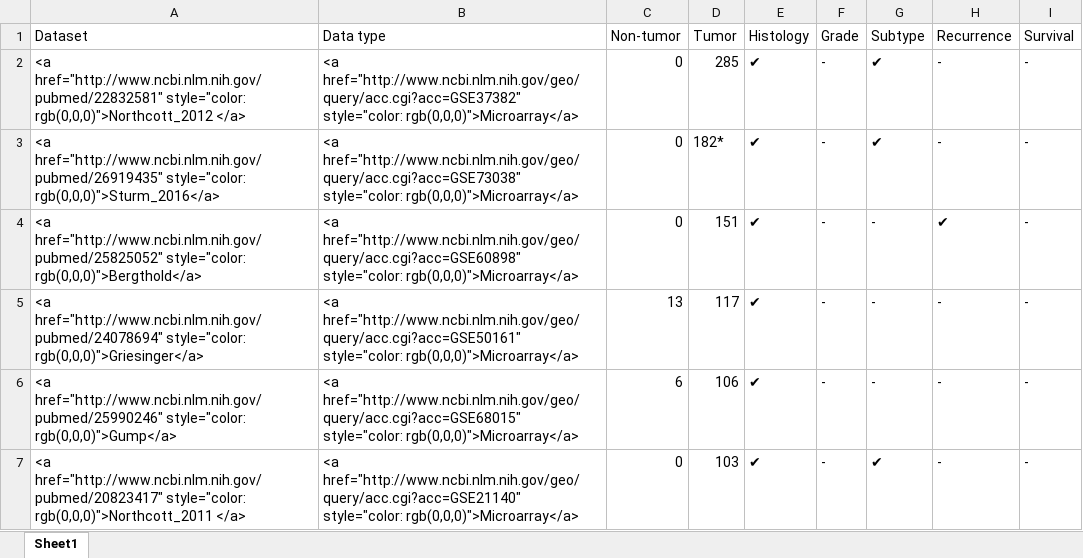
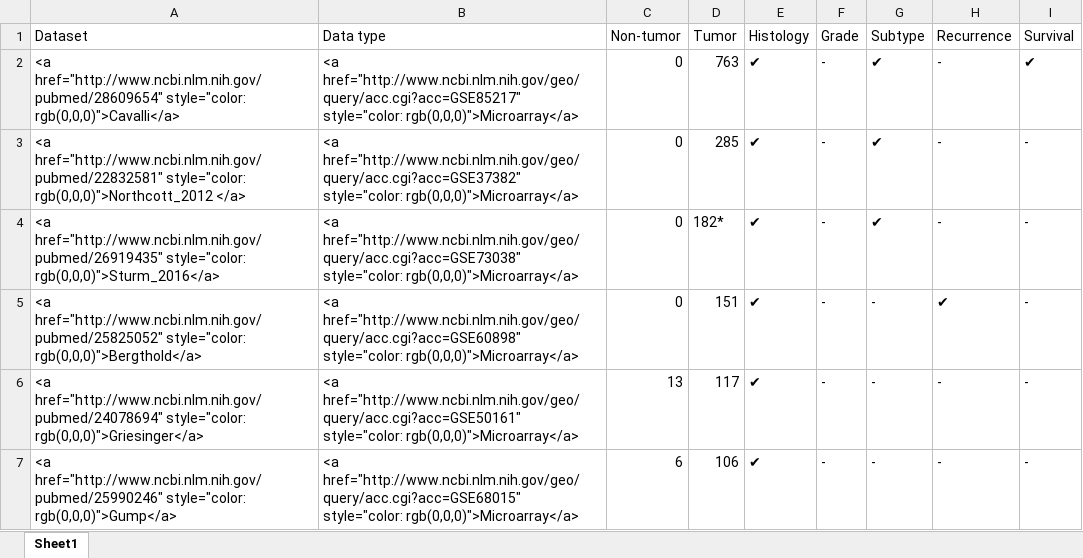
Before and after one commit to msquatrito/shiny_GlioVis, an Excel workbook: data/pediatric.xlsx, sheet Sheet1, drawn as a sheet; only a part is shown; the shorter side is filled out with more unchanged rows; values as stored, in another font and other column widths than the file's, no borders; the diff names each change by its address in the sheet, - before the commit and + after, or states it on an @@ line.

Commit message:
add Cavalli dataset

```diff
--- a/data/pediatric.xlsx (sheet Sheet1)
+++ b/data/pediatric.xlsx (sheet Sheet1)
+row 2: <a href="http://www.ncbi.nlm.nih.gov/pubmed/28609654" style="color: rgb(0,0,0)">Cavalli</a> | <a href="http://www.ncbi.nlm.nih.gov/geo/query/acc.cgi?acc=GSE85217" style="color: rgb(0,0,0)">Microarray</a> | 0 | 763 | ✔ | - | ✔ | - | ✔
```
Also changed, not shown: 4 other files.
